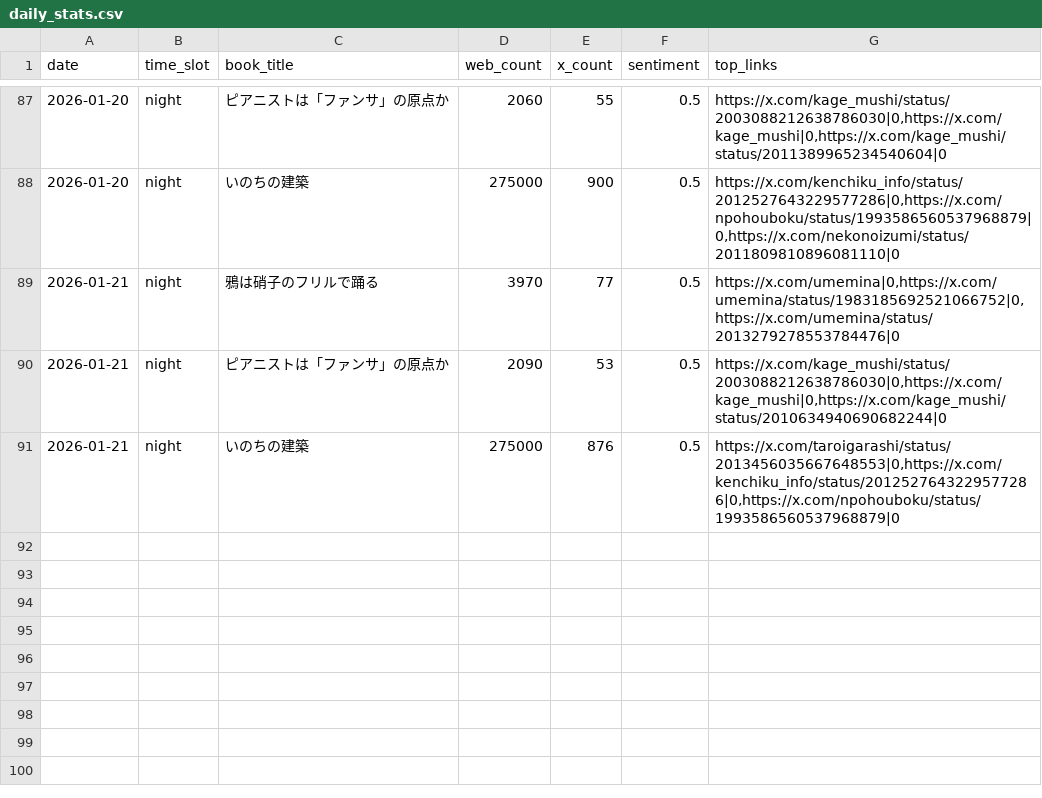
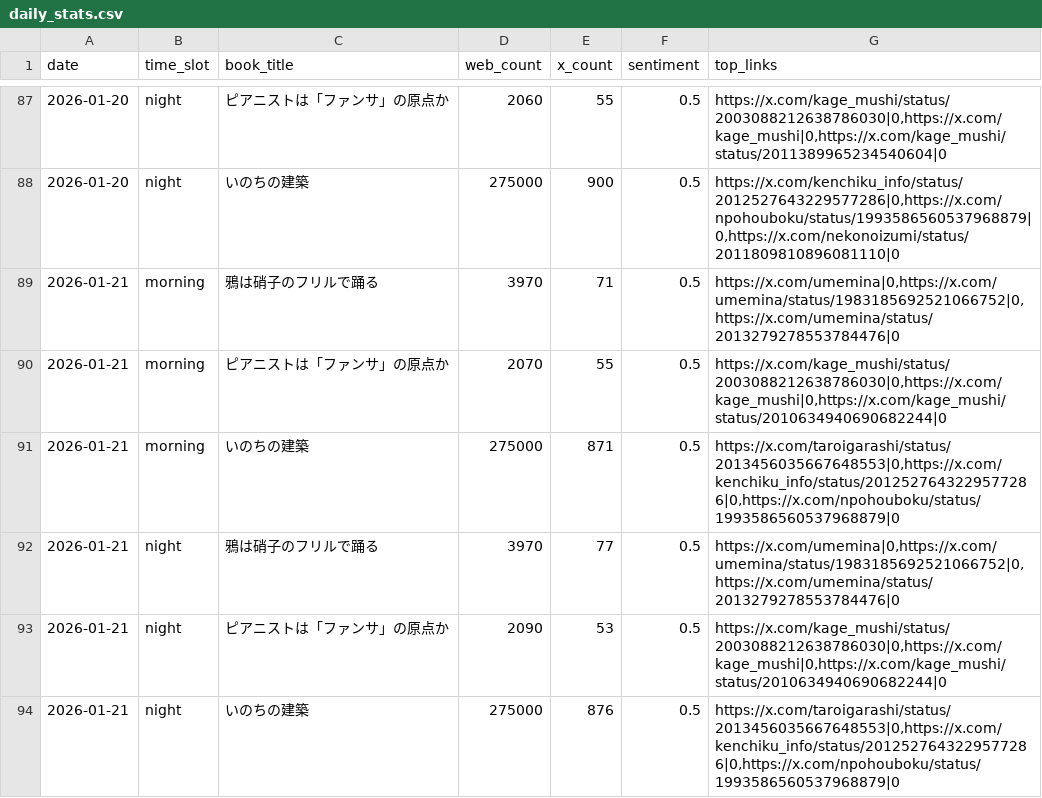
Before and after one commit to 24tomofiro/book-trend-monitor, a CSV file: data/processed/daily_stats.csv, drawn as a sheet; only a part is shown, gaps mark what is left out; the diff names each change by its address in the sheet, - before the commit and + after, or states it on an @@ line.

```diff
--- a/data/processed/daily_stats.csv
+++ b/data/processed/daily_stats.csv
+row 89: 2026-01-21 | morning | 鴉は硝子のフリルで踊る | 3970 | 71 | 0.5 | https://x.com/umemina|0,https://x.com/umemina/status/1983185692521066752|0,https://x.com/umemina/status/2013279278553784476|0
+row 90: 2026-01-21 | morning | ピアニストは「ファンサ」の原点か | 2070 | 55 | 0.5 | https://x.com/kage_mushi/status/2003088212638786030|0,https://x.com/kage_mushi|0,https://x.com/kage_mushi/status/2010634940690682244|0
+row 91: 2026-01-21 | morning | いのちの建築 | 275000 | 871 | 0.5 | https://x.com/taroigarashi/status/2013456035667648553|0,https://x.com/kenchiku_info/status/2012527643229577286|0,https://x.com/npohouboku/status/1993586560537968879|0
```
Also changed, not shown: 4 other files.
